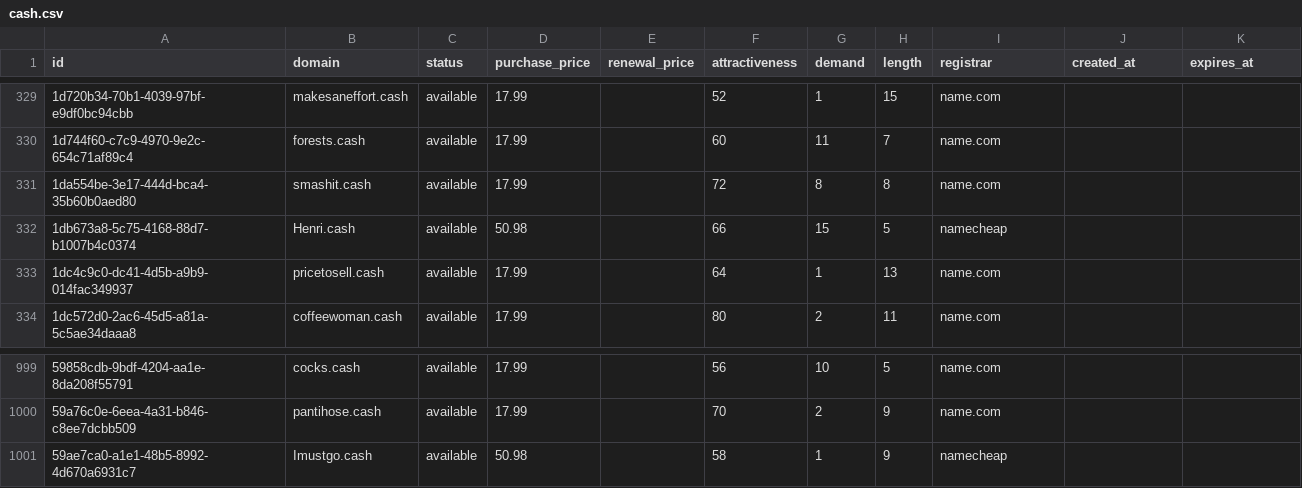
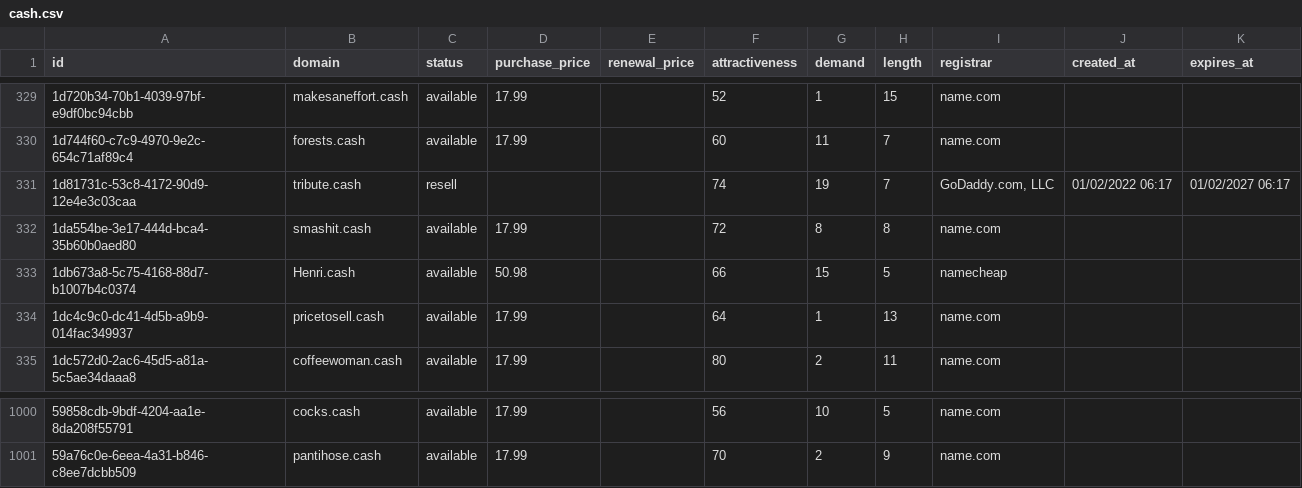
Before and after one commit to UniqueDomains/cash-oneword-domains, a CSV file: cash.csv, drawn as a sheet; only a part is shown, gaps mark what is left out.

Commit message:
Domains update

```diff
--- a/cash.csv
+++ b/cash.csv
@@ -330,2 +330,3 @@ id,domain,status,purchase_price,renewal_price,attractiveness,demand,length,regis
 1d744f60-c7c9-4970-9e2c-654c71af89c4,forests.cash,available,17.99,,60,11,7,name.com,,
+1d81731c-53c8-4172-90d9-12e4e3c03caa,tribute.cash,resell,,,74,19,7,"GoDaddy.com, LLC",01/02/2022 06:17,01/02/2027 06:17
 1da554be-3e17-444d-bca4-35b60b0aed80,smashit.cash,available,17.99,,72,8,8,name.com,,
@@ -1000,2 +1001 @@ id,domain,status,purchase_price,renewal_price,attractiveness,demand,length,regis
 59a76c0e-6eea-4a31-b846-c8ee7dcbb509,pantihose.cash,available,17.99,,70,2,9,name.com,,
-59ae7ca0-a1e1-48b5-8992-4d670a6931c7,Imustgo.cash,available,50.98,,58,1,9,namecheap,,
```
Also changed, not shown: 4 other files.
